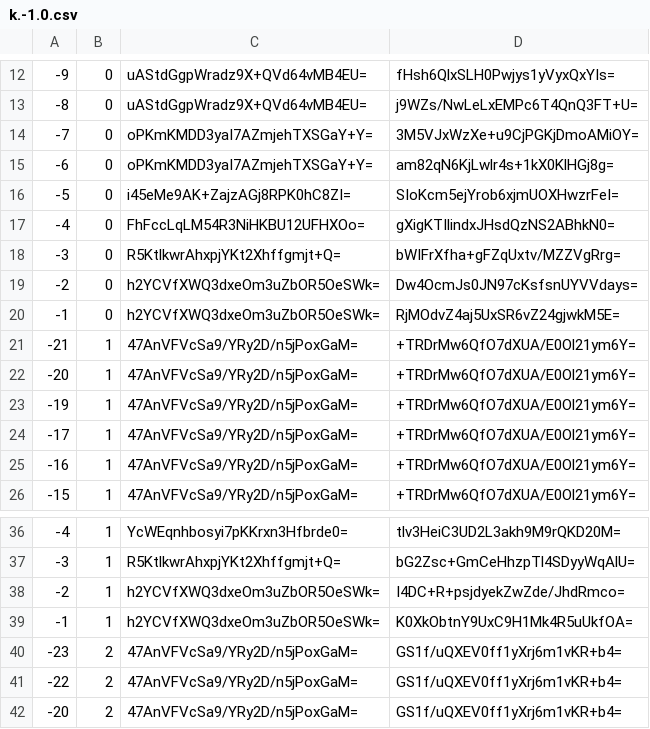
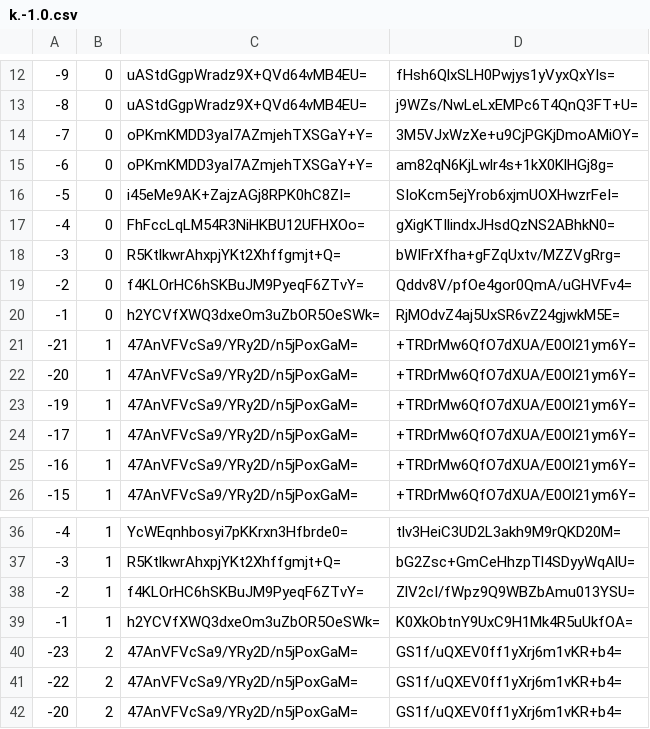
Before and after one commit to mochimochiomochi/mochicraftmap2, a CSV file: overworld/tiles/zoom.-2/metadata/k.-1.0.csv, drawn as a sheet; only a part is shown, gaps mark what is left out.

```diff
--- a/overworld/tiles/zoom.-2/metadata/k.-1.0.csv
+++ b/overworld/tiles/zoom.-2/metadata/k.-1.0.csv
@@ -18,3 +18,3 @@
 -3,0,R5KtlkwrAhxpjYKt2Xhffgmjt+Q=,bWIFrXfha+gFZqUxtv/MZZVgRrg=
--2,0,h2YCVfXWQ3dxeOm3uZbOR5OeSWk=,Dw4OcmJs0JN97cKsfsnUYVVdays=
+-2,0,f4KLOrHC6hSKBuJM9PyeqF6ZTvY=,Qddv8V/pfOe4gor0QmA/uGHVFv4=
 -1,0,h2YCVfXWQ3dxeOm3uZbOR5OeSWk=,RjMOdvZ4aj5UxSR6vZ24gjwkM5E=
@@ -37,3 +37,3 @@
 -3,1,R5KtlkwrAhxpjYKt2Xhffgmjt+Q=,bG2Zsc+GmCeHhzpTl4SDyyWqAlU=
--2,1,h2YCVfXWQ3dxeOm3uZbOR5OeSWk=,I4DC+R+psjdyekZwZde/JhdRmco=
+-2,1,f4KLOrHC6hSKBuJM9PyeqF6ZTvY=,ZlV2cI/fWpz9Q9WBZbAmu013YSU=
 -1,1,h2YCVfXWQ3dxeOm3uZbOR5OeSWk=,K0XkObtnY9UxC9H1Mk4R5uUkfOA=
```
Also changed, not shown: overworld/tiles/zoom.-1/metadata/k.-1.0.csv, overworld/tiles/zoom.-3/metadata/k.-1.0.csv, 15 other files.
